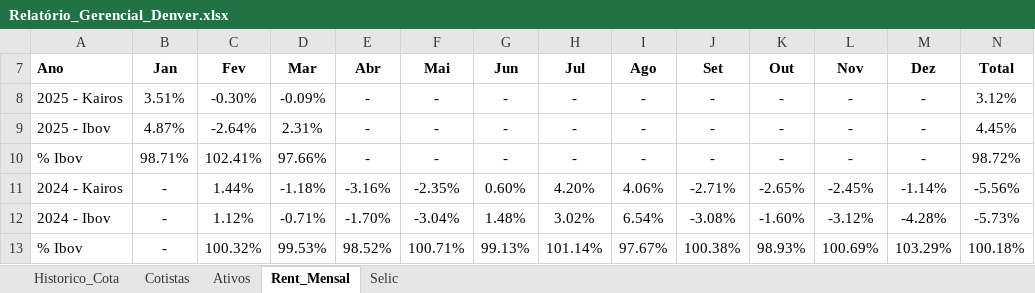
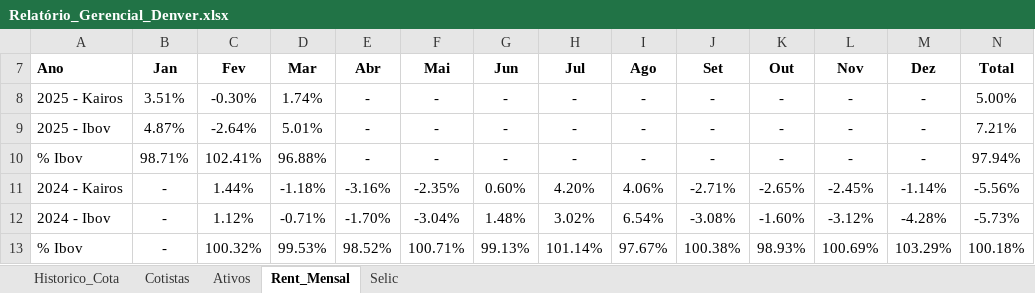
Before and after one commit to joaobassiDenver/ClubeKairos, an Excel workbook: Relatório_Gerencial_Denver.xlsx, sheet Rent_Mensal, drawn as a sheet; values as stored, in another font and other column widths than the file's, no borders; the diff names each change by its address in the sheet, - before the commit and + after, or states it on an @@ line.

```diff
--- a/Relatório_Gerencial_Denver.xlsx (sheet Rent_Mensal)
+++ b/Relatório_Gerencial_Denver.xlsx (sheet Rent_Mensal)
-D8 (Mar): -0.09%
+D8 (Mar): 1.74%
-N8 (Total): 3.12%
+N8 (Total): 5.00%
-D9 (Mar): 2.31%
+D9 (Mar): 5.01%
-N9 (Total): 4.45%
+N9 (Total): 7.21%
-D10 (Mar): 97.66%
+D10 (Mar): 96.88%
-N10 (Total): 98.72%
+N10 (Total): 97.94%
```
Also changed, not shown: sheet Ativos, sheet Historico_Cota.
